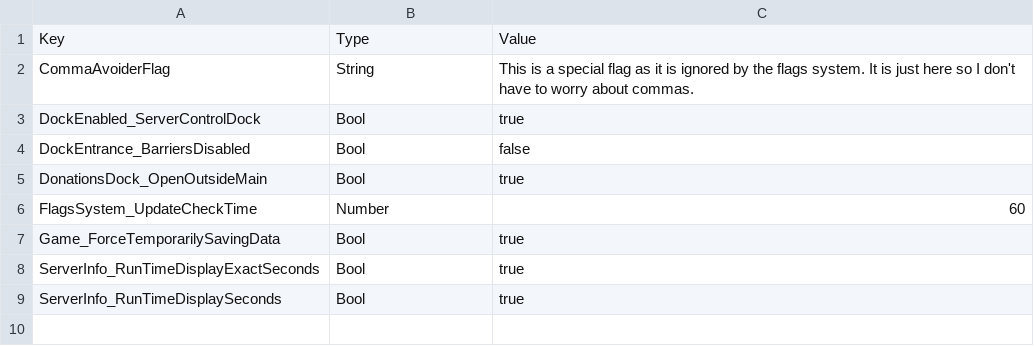
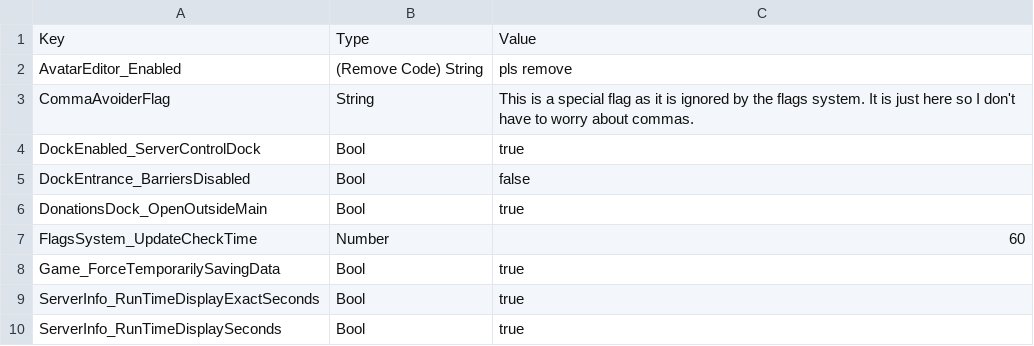
Before and after one commit to BOBDevStudio/RBAP-Flags, a CSV file: Dev-Build-Overwrite.json.csv, drawn as a sheet.

Commit message:
Updated flag: AvatarEditor_Enabled

```diff
--- a/Dev-Build-Overwrite.json.csv
+++ b/Dev-Build-Overwrite.json.csv
@@ -1,2 +1,3 @@
 Key,Type,Value
+AvatarEditor_Enabled,(Remove Code) String,pls remove
 CommaAvoiderFlag,String,This is a special flag as it is ignored by the flags system. It is just here so I don't have to worry about commas.
```
Also changed, not shown: Flags.csv, 3 other files.
